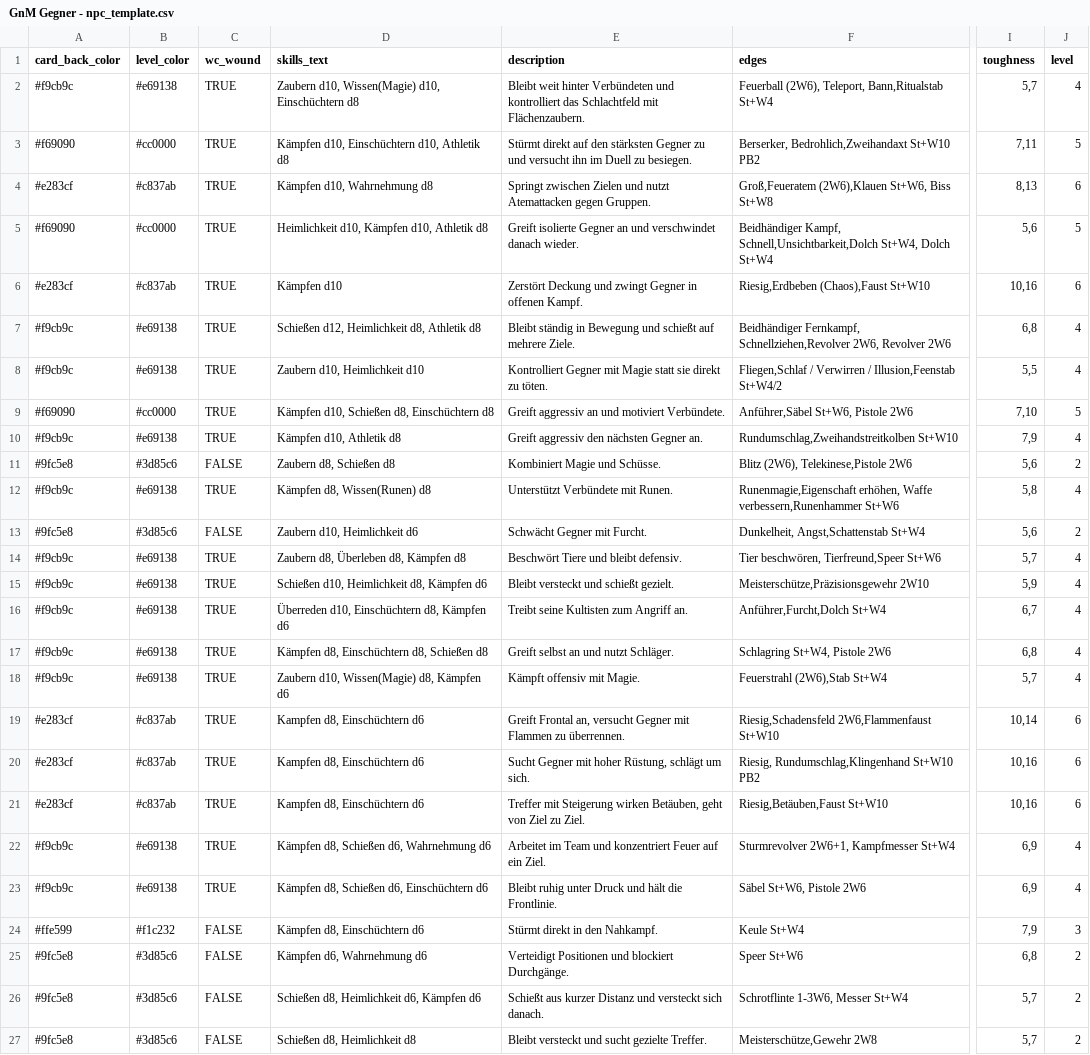
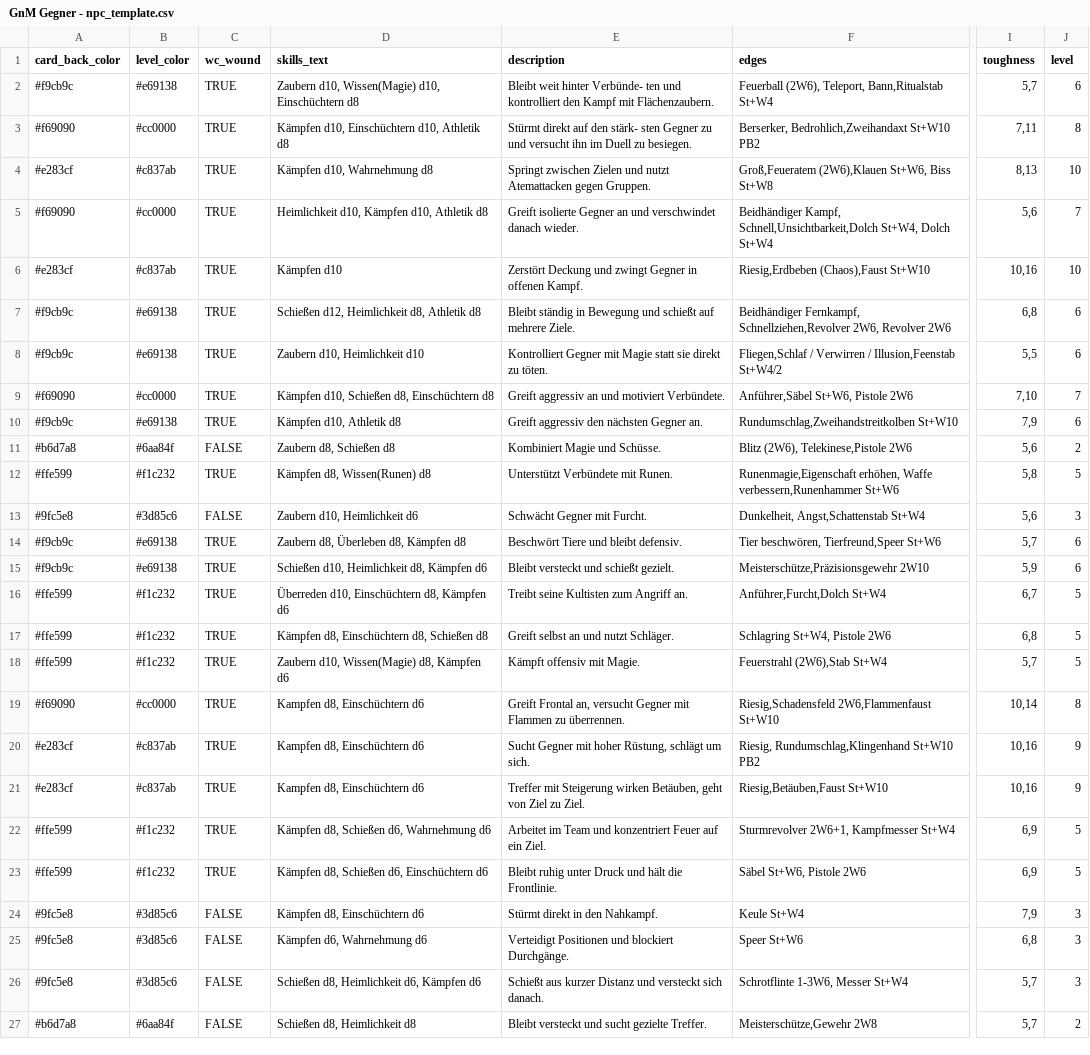
Before and after one commit to Cuddelios/SW-NSC-Cards, a CSV file: data/GnM Gegner - npc_template.csv, drawn as a sheet; only a part is shown, gaps mark what is left out; the diff covers the shown part only; the diff names each change by its address in the sheet, - before the commit and + after, or states it on an @@ line.

Commit message:
Enhance CSV and SVG file selection in command line tool
- Implemented interactive file selection for CSV and SVG template files.
- Updated output PDF path generation based on the selected CSV file name.
- Added delimiter detection for CSV files to improve compatibility.
- Created a new sample CSV file for NPC templates.
- Updated README to reflect changes in file selection and output naming conventions.

```diff
--- a/data/GnM Gegner - npc_template.csv
+++ b/data/GnM Gegner - npc_template.csv
-E2 (description): …weit hinter Verbündeten und kontrolliert das Schlachtfeld mit Flächenzaubern.
+E2 (description): …weit hinter Verbünde- ten und kontrolliert den Kampf mit Flächenzaubern.
-J2 (level): 4
+J2 (level): 6
-E3 (description): …auf den stärksten Gegner zu…
+E3 (description): …auf den stärk- sten Gegner zu…
-J3 (level): 5
+J3 (level): 8
-J4 (level): 6
+J4 (level): 10
-J5 (level): 5
+J5 (level): 7
-J6 (level): 6
+J6 (level): 10
-J7:J8 (level): 4
+J7:J8 (level): 6
-J9 (level): 5
+J9 (level): 7
-J10 (level): 4
+J10 (level): 6
-A11 (card_back_color): #9fc5e8
+A11 (card_back_color): #b6d7a8
-B11 (level_color): #3d85c6
+B11 (level_color): #6aa84f
-A12 (card_back_color): #f9cb9c
+A12 (card_back_color): #ffe599
-B12 (level_color): #e69138
+B12 (level_color): #f1c232
-J12 (level): 4
+J12 (level): 5
-J13 (level): 2
+J13 (level): 3
-J14:J15 (level): 4
+J14:J15 (level): 6
-A16:A18 (card_back_color): #f9cb9c
+A16:A18 (card_back_color): #ffe599
-B16:B18 (level_color): #e69138
+B16:B18 (level_color): #f1c232
-J16:J18 (level): 4
+J16:J18 (level): 5
-A19 (card_back_color): #e283cf
+A19 (card_back_color): #f69090
-B19 (level_color): #c837ab
+B19 (level_color): #cc0000
-J19 (level): 6
+J19 (level): 8
-J20:J21 (level): 6
+J20:J21 (level): 9
-A22:A23 (card_back_color): #f9cb9c
+A22:A23 (card_back_color): #ffe599
-B22:B23 (level_color): #e69138
+B22:B23 (level_color): #f1c232
-J22:J23 (level): 4
+J22:J23 (level): 5
-A24 (card_back_color): #ffe599
+A24 (card_back_color): #9fc5e8
-B24 (level_color): #f1c232
+B24 (level_color): #3d85c6
-J25:J26 (level): 2
+J25:J26 (level): 3
-A27 (card_back_color): #9fc5e8
+A27 (card_back_color): #b6d7a8
-B27 (level_color): #3d85c6
+B27 (level_color): #6aa84f
```
Also changed, not shown: 67 edited cells elsewhere in this file, 3 other files.
